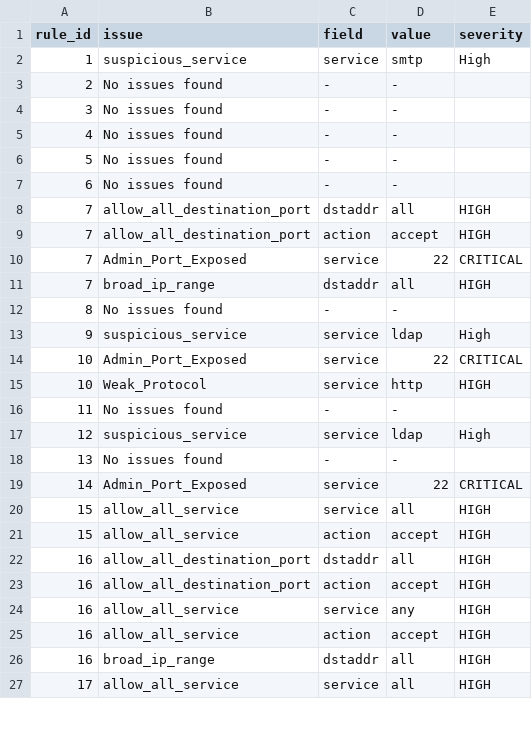
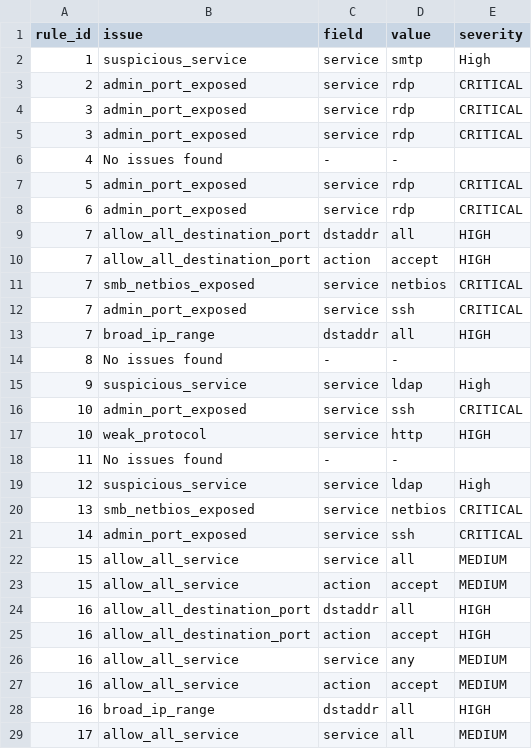
Before and after one commit to ShinShinShen/CSE3CAP-Project, a CSV file: output/Client2-Location4-FirewallReview-WITH RISK FEEDBACK_findings.csv, drawn as a sheet; only a part is shown; the diff covers the shown part only.

```diff
--- a/output/Client2-Location4-FirewallReview-WITH RISK FEEDBACK_findings.csv
+++ b/output/Client2-Location4-FirewallReview-WITH RISK FEEDBACK_findings.csv
@@ -2,10 +2,12 @@ rule_id,issue,field,value,severity
 1,suspicious_service,service,smtp,High
-2,No issues found,-,-,
-3,No issues found,-,-,
+2,admin_port_exposed,service,rdp,CRITICAL
+3,admin_port_exposed,service,rdp,CRITICAL
+3,admin_port_exposed,service,rdp,CRITICAL
 4,No issues found,-,-,
-5,No issues found,-,-,
-6,No issues found,-,-,
+5,admin_port_exposed,service,rdp,CRITICAL
+6,admin_port_exposed,service,rdp,CRITICAL
 7,allow_all_destination_port,dstaddr,all,HIGH
 7,allow_all_destination_port,action,accept,HIGH
-7,Admin_Port_Exposed,service,22,CRITICAL
+7,smb_netbios_exposed,service,netbios,CRITICAL
+7,admin_port_exposed,service,ssh,CRITICAL
 7,broad_ip_range,dstaddr,all,HIGH
@@ -13,15 +15,15 @@ rule_id,issue,field,value,severity
 9,suspicious_service,service,ldap,High
-10,Admin_Port_Exposed,service,22,CRITICAL
-10,Weak_Protocol,service,http,HIGH
+10,admin_port_exposed,service,ssh,CRITICAL
+10,weak_protocol,service,http,HIGH
 11,No issues found,-,-,
 12,suspicious_service,service,ldap,High
-13,No issues found,-,-,
-14,Admin_Port_Exposed,service,22,CRITICAL
-15,allow_all_service,service,all,HIGH
-15,allow_all_service,action,accept,HIGH
+13,smb_netbios_exposed,service,netbios,CRITICAL
+14,admin_port_exposed,service,ssh,CRITICAL
+15,allow_all_service,service,all,MEDIUM
+15,allow_all_service,action,accept,MEDIUM
 16,allow_all_destination_port,dstaddr,all,HIGH
 16,allow_all_destination_port,action,accept,HIGH
-16,allow_all_service,service,any,HIGH
-16,allow_all_service,action,accept,HIGH
+16,allow_all_service,service,any,MEDIUM
+16,allow_all_service,action,accept,MEDIUM
 16,broad_ip_range,dstaddr,all,HIGH
-17,allow_all_service,service,all,HIGH
+17,allow_all_service,service,all,MEDIUM
```
Also changed, not shown: 19 edited cells elsewhere in this file, output/CLIENT1 Firewall Rules - Anonymised - Firewall Policy-INSIDE-FW01 - WITH RISK FEEDBACK_findings.csv, output/client3-sdwan-datacentre_findings.csv, 17 other files.
